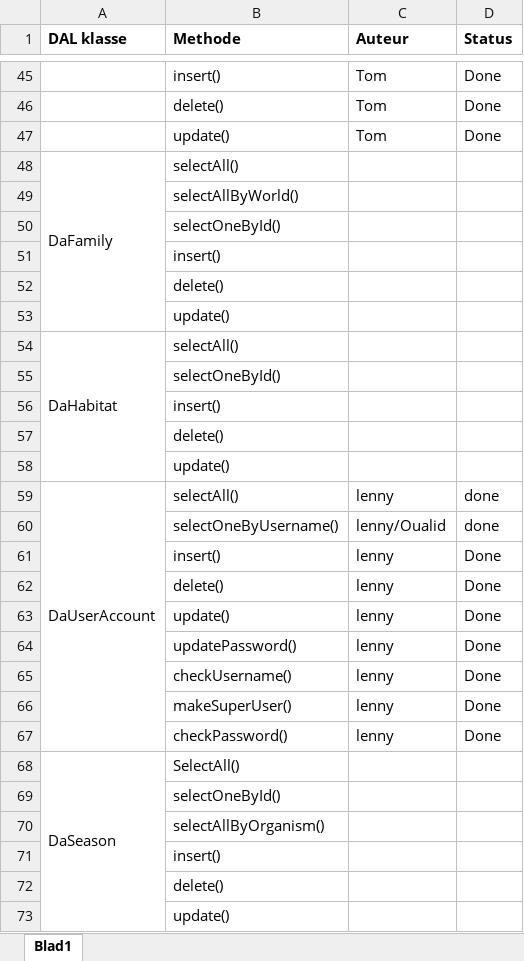
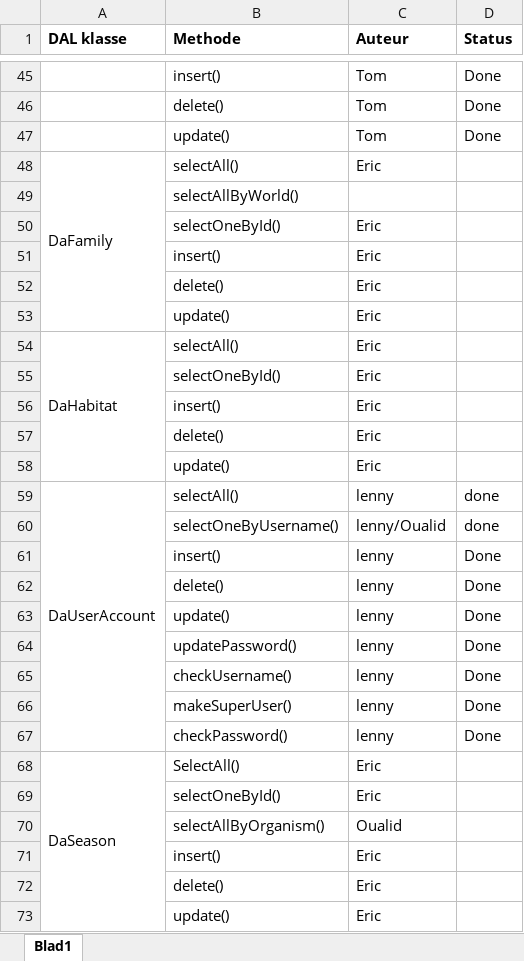
Before and after one commit to Biodiversity-Oman/ProjectOman, an Excel workbook: Doc/TakenVerdeling/DALmethodes.xlsx, sheet Blad1, drawn as a sheet; only a part is shown, gaps mark what is left out; values as stored, in another font and other column widths than the file's, no borders; the diff names each change by its address in the sheet, - before the commit and + after, or states it on an @@ line.

Commit message:
excel DALmethodes ingevuld
- eric geplaats waar hij aan gewerkt heeft (zal aan werken?)

```diff
--- a/Doc/TakenVerdeling/DALmethodes.xlsx (sheet Blad1)
+++ b/Doc/TakenVerdeling/DALmethodes.xlsx (sheet Blad1)
-C48 (Auteur): (empty)
+C48 (Auteur): Eric
-C50:C58 (Auteur): (empty)
+C50:C58 (Auteur): Eric
-C68:C69 (Auteur): (empty)
+C68:C69 (Auteur): Eric
-C70 (Auteur): (empty)
+C70 (Auteur): Oualid
-C71:C73 (Auteur): (empty)
+C71:C73 (Auteur): Eric
```
